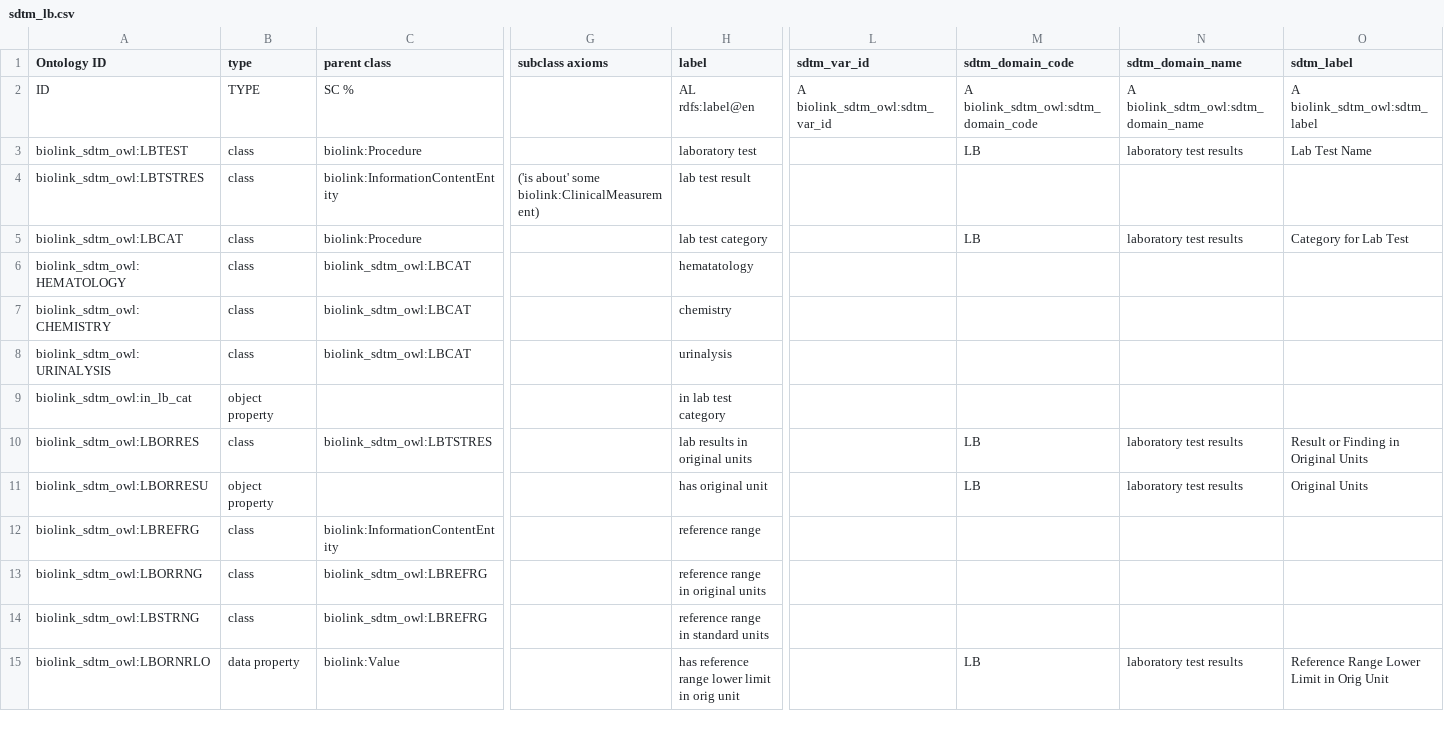
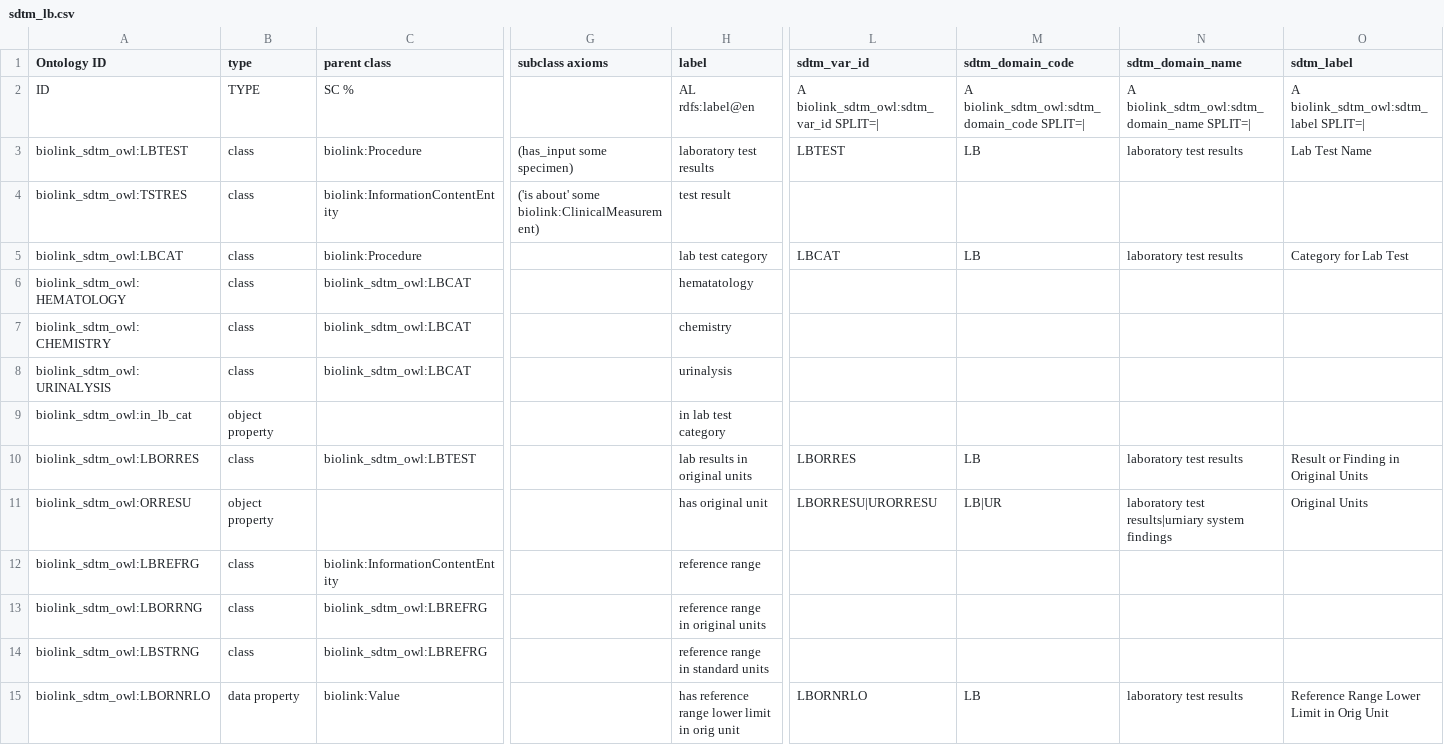
Before and after one commit to criticalpathinstitute/biolink_sdtm_owl, a CSV file: src/modules/sdtm_lb.csv, drawn as a sheet; only a part is shown, gaps mark what is left out; the diff covers the shown part only; the diff names each change by its address in the sheet, - before the commit and + after, or states it on an @@ line.

```diff
--- a/src/modules/sdtm_lb.csv
+++ b/src/modules/sdtm_lb.csv
-L2 (sdtm_var_id): A biolink_sdtm_owl:sdtm_var_id
+L2 (sdtm_var_id): A biolink_sdtm_owl:sdtm_var_id SPLIT=|
-M2 (sdtm_domain_code): A biolink_sdtm_owl:sdtm_domain_code
+M2 (sdtm_domain_code): A biolink_sdtm_owl:sdtm_domain_code SPLIT=|
-N2 (sdtm_domain_name): A biolink_sdtm_owl:sdtm_domain_name
+N2 (sdtm_domain_name): A biolink_sdtm_owl:sdtm_domain_name SPLIT=|
-O2 (sdtm_label): A biolink_sdtm_owl:sdtm_label
+O2 (sdtm_label): A biolink_sdtm_owl:sdtm_label SPLIT=|
-G3 (subclass axioms): (empty)
+G3 (subclass axioms): (has_input some specimen)
-H3 (label): laboratory test
+H3 (label): laboratory test results
-L3 (sdtm_var_id): (empty)
+L3 (sdtm_var_id): LBTEST
-A4 (Ontology ID): biolink_sdtm_owl:LBTSTRES
+A4 (Ontology ID): biolink_sdtm_owl:TSTRES
-H4 (label): lab test result
+H4 (label): test result
-L5 (sdtm_var_id): (empty)
+L5 (sdtm_var_id): LBCAT
-C10 (parent class): biolink_sdtm_owl:LBTSTRES
+C10 (parent class): biolink_sdtm_owl:LBTEST
-L10 (sdtm_var_id): (empty)
+L10 (sdtm_var_id): LBORRES
-A11 (Ontology ID): biolink_sdtm_owl:LBORRESU
+A11 (Ontology ID): biolink_sdtm_owl:ORRESU
-L11 (sdtm_var_id): (empty)
+L11 (sdtm_var_id): LBORRESU|URORRESU
-M11 (sdtm_domain_code): LB
+M11 (sdtm_domain_code): LB|UR
-N11 (sdtm_domain_name): laboratory test results
+N11 (sdtm_domain_name): laboratory test results|urniary system findings
-L15 (sdtm_var_id): (empty)
+L15 (sdtm_var_id): LBORNRLO
```
Also changed, not shown: 1 added row, 1 removed row and 47 edited cells elsewhere in this file, src/modules/sdtm_ur.csv, 4 other files.
